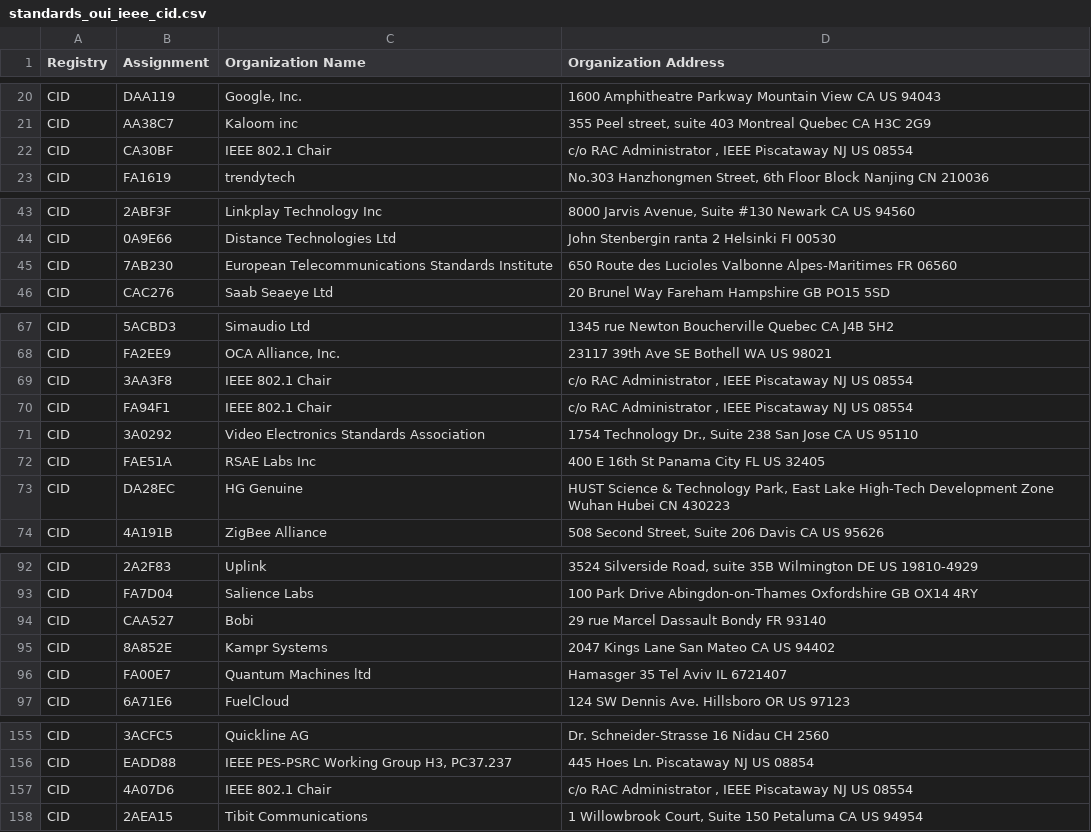
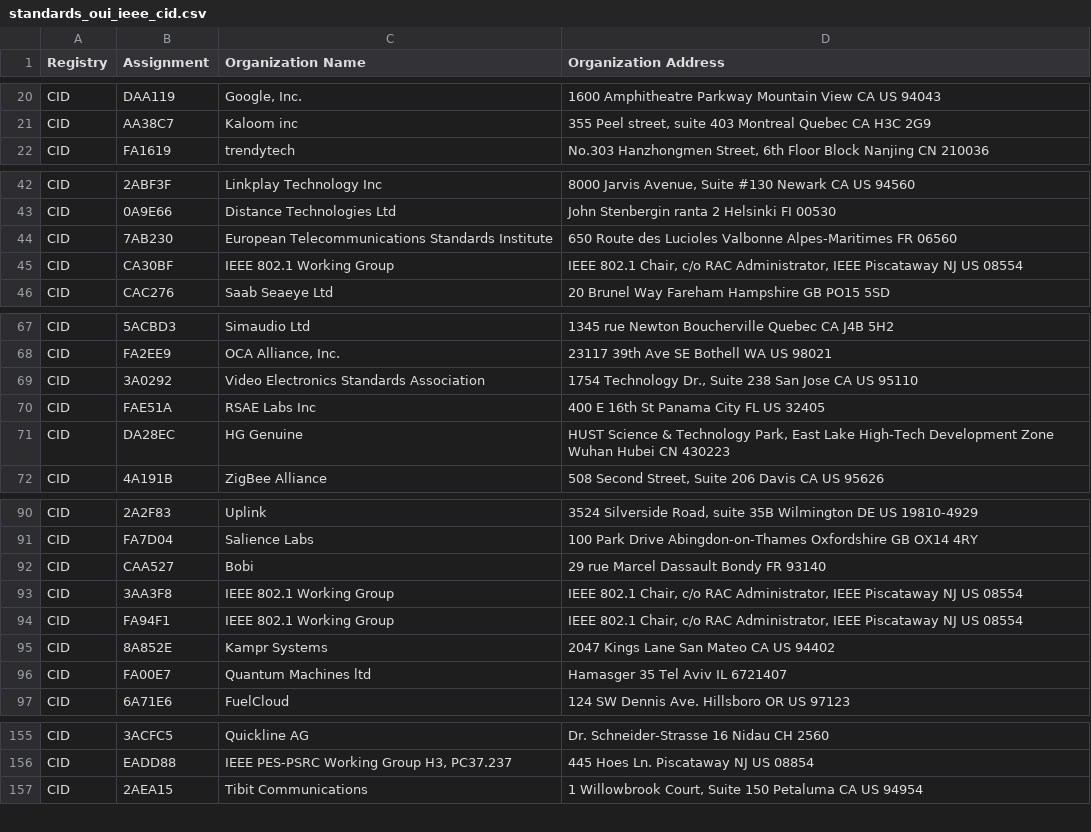
Before and after one commit to emeryn/Cybref, a CSV file: output/standards_oui_ieee_cid.csv, drawn as a sheet; only a part is shown, gaps mark what is left out; removed rows and columns are numbered as before the commit, all else as after; the diff covers the shown part only; the diff names each change by its address in the sheet, - before the commit and + after, or states it on an @@ line.

```diff
--- a/output/standards_oui_ieee_cid.csv
+++ b/output/standards_oui_ieee_cid.csv
-row 22: CID | CA30BF | IEEE 802.1 Chair | c/o RAC Administrator , IEEE Piscataway NJ US 08554
+row 45: CID | CA30BF | IEEE 802.1 Working Group | IEEE 802.1 Chair, c/o RAC Administrator, IEEE Piscataway NJ US 08554
-row 69: CID | 3AA3F8 | IEEE 802.1 Chair | c/o RAC Administrator , IEEE Piscataway NJ US 08554
-row 70: CID | FA94F1 | IEEE 802.1 Chair | c/o RAC Administrator , IEEE Piscataway NJ US 08554
+row 93: CID | 3AA3F8 | IEEE 802.1 Working Group | IEEE 802.1 Chair, c/o RAC Administrator, IEEE Piscataway NJ US 08554
+row 94: CID | FA94F1 | IEEE 802.1 Working Group | IEEE 802.1 Chair, c/o RAC Administrator, IEEE Piscataway NJ US 08554
-row 157: CID | 4A07D6 | IEEE 802.1 Chair | c/o RAC Administrator , IEEE Piscataway NJ US 08554
```
Also changed, not shown: 1 added row elsewhere in this file, output/standards_oui_ieee_manid.csv, output/standards_oui_ieee_oui36.csv, 12 other files.
